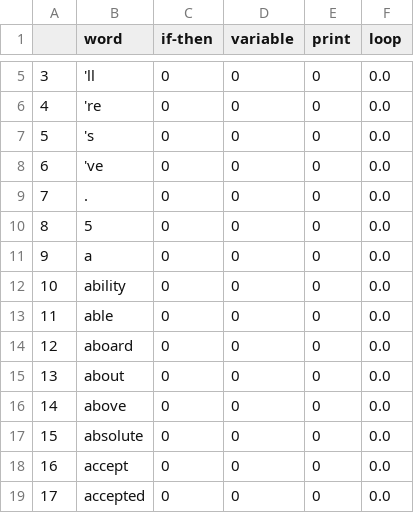
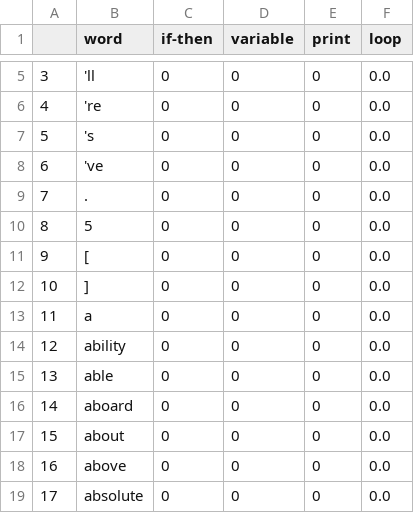
Before and after one commit to mynktwri/SensAI, a CSV file: NeuralNet/clean_terms_saved.csv, drawn as a sheet; only a part is shown, gaps mark what is left out; the shorter side is filled out with more unchanged rows; addresses are those after the commit; the diff names each change by its address in the sheet, - before the commit and + after, or states it on an @@ line.

Commit message:
get target data in read_sentences and return it

```diff
--- a/NeuralNet/clean_terms_saved.csv
+++ b/NeuralNet/clean_terms_saved.csv
+row 11: 9 | [ | 0 | 0 | 0 | 0.0
+row 12: 10 | ] | 0 | 0 | 0 | 0.0
@@ column A renumbered from row 13 down @@
```
Also changed, not shown: NeuralNet/data/print_data.csv, NeuralNet/data/variable_data.csv, 2 other files.
